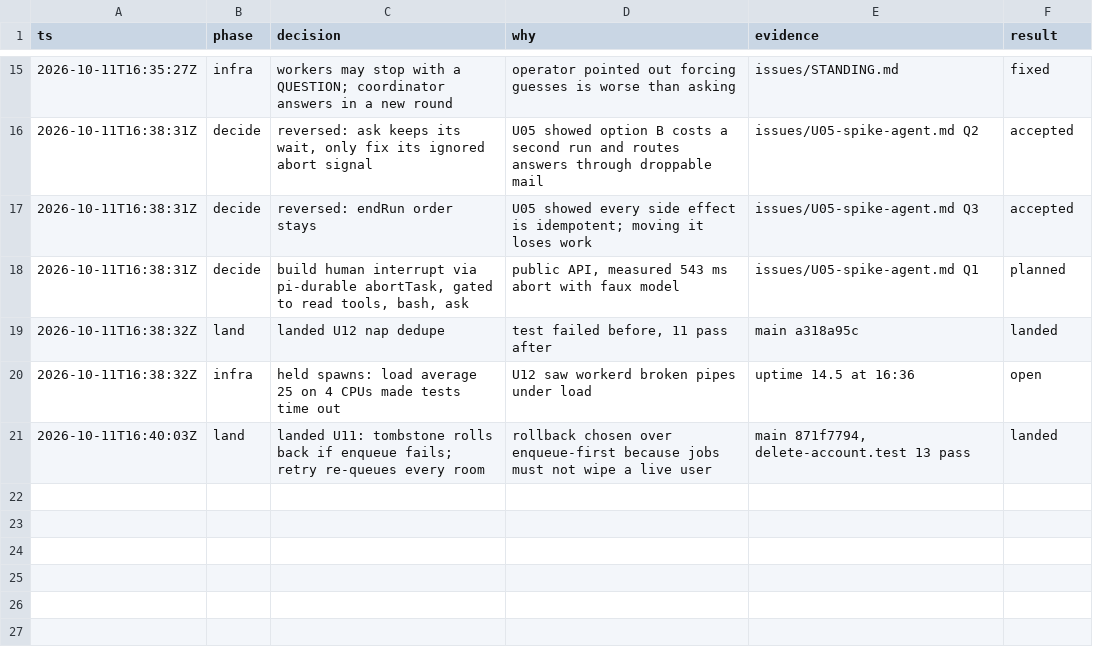
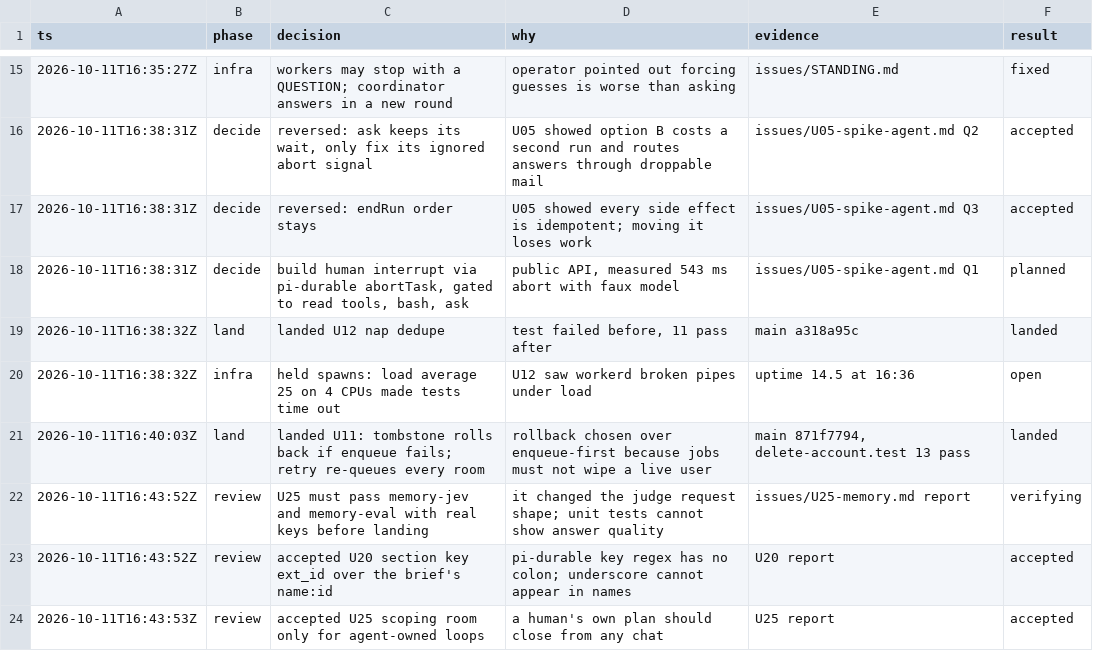
Before and after one commit to keyurbodar/kiko, a TSV file: issues/decisions.tsv, drawn as a sheet; only a part is shown, gaps mark what is left out; the diff names each change by its address in the sheet, - before the commit and + after, or states it on an @@ line.

```diff
--- a/issues/decisions.tsv
+++ b/issues/decisions.tsv
+row 22: 2026-10-11T16:43:52Z | review | U25 must pass memory-jev and memory-eval with real keys before landing | it changed the judge request shape; unit tests cannot show answer quality | issues/U25-memory.md report | verifying
+row 23: 2026-10-11T16:43:52Z | review | accepted U20 section key ext_id over the brief's name:id | pi-durable key regex has no colon; underscore cannot appear in names | U20 report | accepted
+row 24: 2026-10-11T16:43:53Z | review | accepted U25 scoping room only for agent-owned loops | a human's own plan should close from any chat | U25 report | accepted
```
Also changed, not shown: issues/ledger.tsv.
